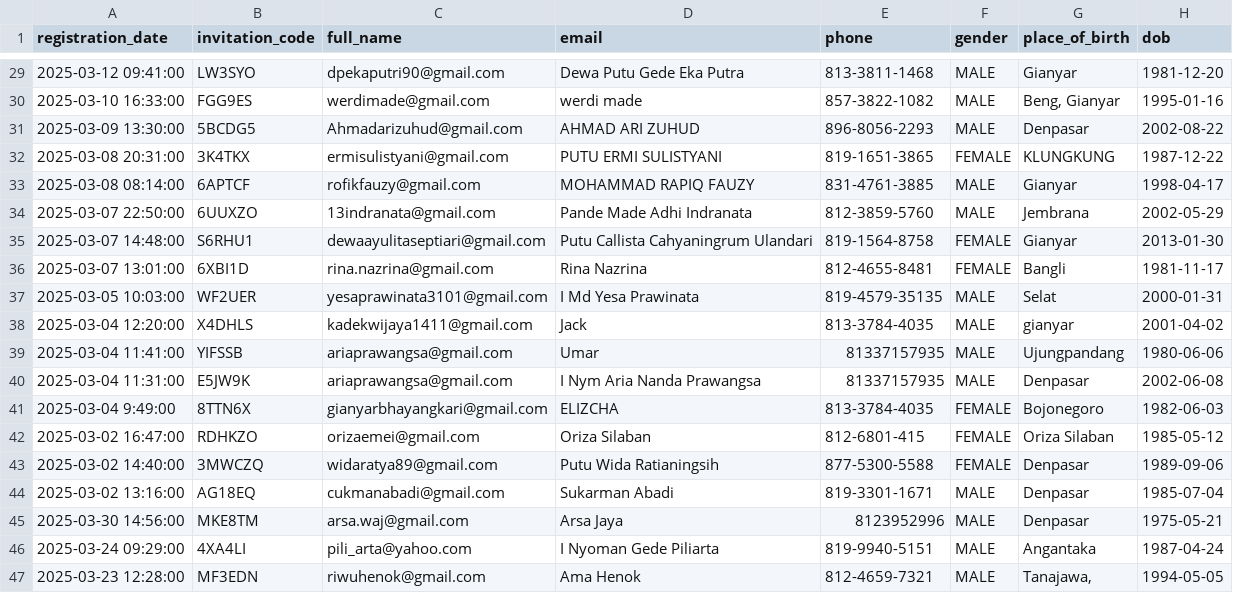
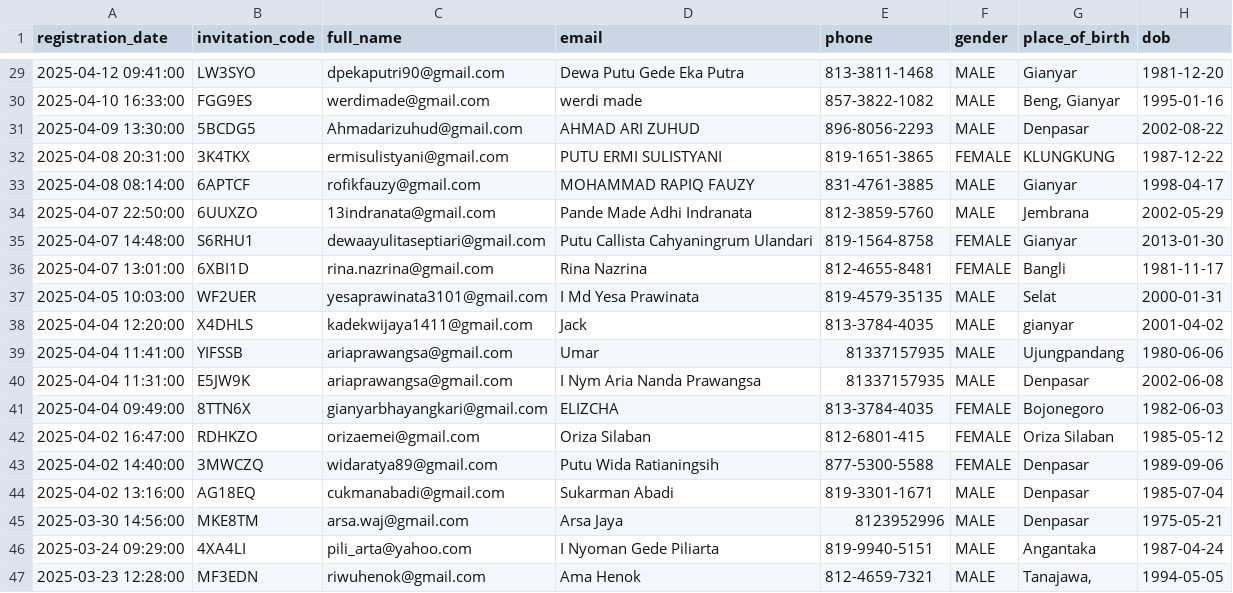
Before and after one commit to regtixid/rpm-regtix, a CSV file: database/seeders/data/invitation.csv, drawn as a sheet; only a part is shown, gaps mark what is left out; the diff covers the shown part only; the diff names each change by its address in the sheet, - before the commit and + after, or states it on an @@ line.

```diff
--- a/database/seeders/data/invitation.csv
+++ b/database/seeders/data/invitation.csv
-A29 (registration_date): 2025-03-12 09:41:00
+A29 (registration_date): 2025-04-12 09:41:00
-A30 (registration_date): 2025-03-10 16:33:00
+A30 (registration_date): 2025-04-10 16:33:00
-A31 (registration_date): 2025-03-09 13:30:00
+A31 (registration_date): 2025-04-09 13:30:00
-A32 (registration_date): 2025-03-08 20:31:00
+A32 (registration_date): 2025-04-08 20:31:00
-A33 (registration_date): 2025-03-08 08:14:00
+A33 (registration_date): 2025-04-08 08:14:00
-A34 (registration_date): 2025-03-07 22:50:00
+A34 (registration_date): 2025-04-07 22:50:00
-A35 (registration_date): 2025-03-07 14:48:00
+A35 (registration_date): 2025-04-07 14:48:00
-A36 (registration_date): 2025-03-07 13:01:00
+A36 (registration_date): 2025-04-07 13:01:00
-A37 (registration_date): 2025-03-05 10:03:00
+A37 (registration_date): 2025-04-05 10:03:00
-A38 (registration_date): 2025-03-04 12:20:00
+A38 (registration_date): 2025-04-04 12:20:00
-A39 (registration_date): 2025-03-04 11:41:00
+A39 (registration_date): 2025-04-04 11:41:00
-A40 (registration_date): 2025-03-04 11:31:00
+A40 (registration_date): 2025-04-04 11:31:00
-A41 (registration_date): 2025-03-04 9:49:00
+A41 (registration_date): 2025-04-04 09:49:00
-A42 (registration_date): 2025-03-02 16:47:00
+A42 (registration_date): 2025-04-02 16:47:00
-A43 (registration_date): 2025-03-02 14:40:00
+A43 (registration_date): 2025-04-02 14:40:00
-A44 (registration_date): 2025-03-02 13:16:00
+A44 (registration_date): 2025-04-02 13:16:00
```
Also changed, not shown: 27 edited cells elsewhere in this file.
